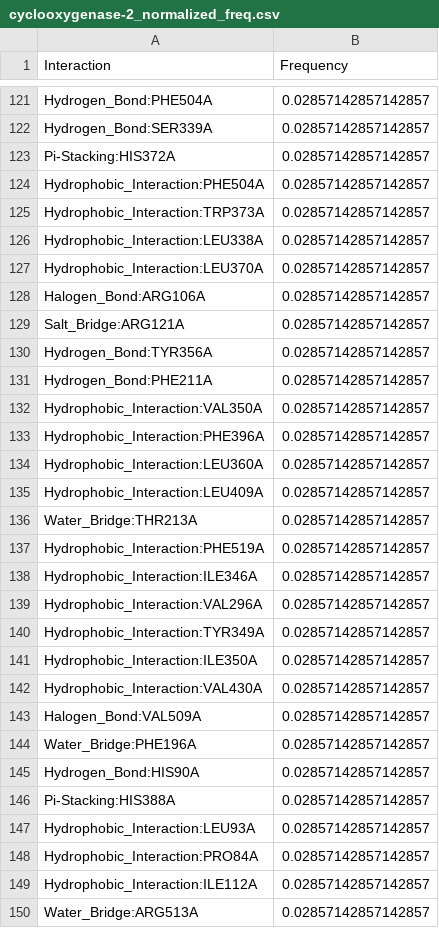
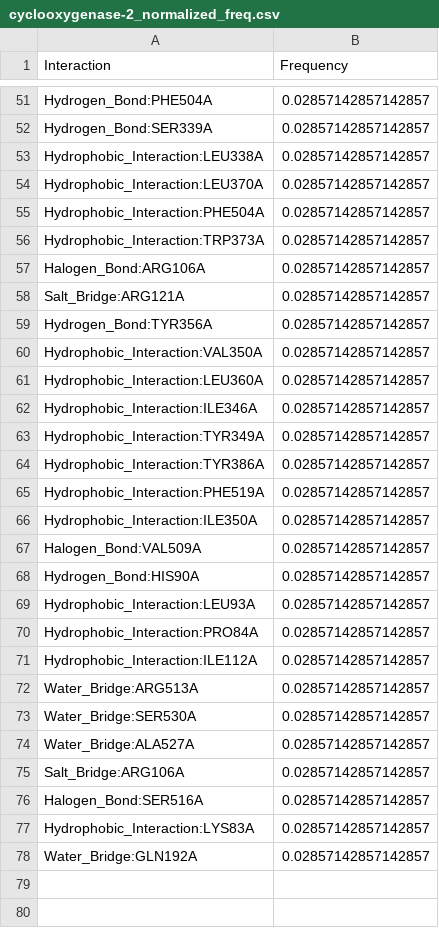
Before and after one commit to michabirklbauer/protein_docking, a CSV file: data/cyclooxygenase-2/results/cyclooxygenase-2_normalized_freq.csv, drawn as a sheet; only a part is shown, gaps mark what is left out; the shorter side is filled out with more unchanged rows; the diff covers the shown part only.

Commit message:
add results without cofactor interactions

```diff
--- a/data/cyclooxygenase-2/results/cyclooxygenase-2_normalized_freq.csv
+++ b/data/cyclooxygenase-2/results/cyclooxygenase-2_normalized_freq.csv
@@ -122,7 +52,6 @@ Hydrogen_Bond:PHE504A;0.02857142857142857
 Hydrogen_Bond:SER339A;0.02857142857142857
-Pi-Stacking:HIS372A;0.02857142857142857
+Hydrophobic_Interaction:LEU338A;0.02857142857142857
+Hydrophobic_Interaction:LEU370A;0.02857142857142857
 Hydrophobic_Interaction:PHE504A;0.02857142857142857
 Hydrophobic_Interaction:TRP373A;0.02857142857142857
-Hydrophobic_Interaction:LEU338A;0.02857142857142857
-Hydrophobic_Interaction:LEU370A;0.02857142857142857
 Halogen_Bond:ARG106A;0.02857142857142857
@@ -130,18 +59,11 @@ Salt_Bridge:ARG121A;0.02857142857142857
 Hydrogen_Bond:TYR356A;0.02857142857142857
-Hydrogen_Bond:PHE211A;0.02857142857142857
 Hydrophobic_Interaction:VAL350A;0.02857142857142857
-Hydrophobic_Interaction:PHE396A;0.02857142857142857
 Hydrophobic_Interaction:LEU360A;0.02857142857142857
-Hydrophobic_Interaction:LEU409A;0.02857142857142857
-Water_Bridge:THR213A;0.02857142857142857
+Hydrophobic_Interaction:ILE346A;0.02857142857142857
+Hydrophobic_Interaction:TYR349A;0.02857142857142857
+Hydrophobic_Interaction:TYR386A;0.02857142857142857
 Hydrophobic_Interaction:PHE519A;0.02857142857142857
-Hydrophobic_Interaction:ILE346A;0.02857142857142857
-Hydrophobic_Interaction:VAL296A;0.02857142857142857
-Hydrophobic_Interaction:TYR349A;0.02857142857142857
 Hydrophobic_Interaction:ILE350A;0.02857142857142857
-Hydrophobic_Interaction:VAL430A;0.02857142857142857
 Halogen_Bond:VAL509A;0.02857142857142857
-Water_Bridge:PHE196A;0.02857142857142857
 Hydrogen_Bond:HIS90A;0.02857142857142857
-Pi-Stacking:HIS388A;0.02857142857142857
 Hydrophobic_Interaction:LEU93A;0.02857142857142857
```
Also changed, not shown: 71 removed rows, 2 moved rows and 5 edited cells elsewhere in this file, data/cyclooxygenase-2/results/cyclooxygenase-2_freq.csv, data/cyclooxygenase-2/results_human/cyclooxygenase-2_human_freq.csv, 45 other files.
